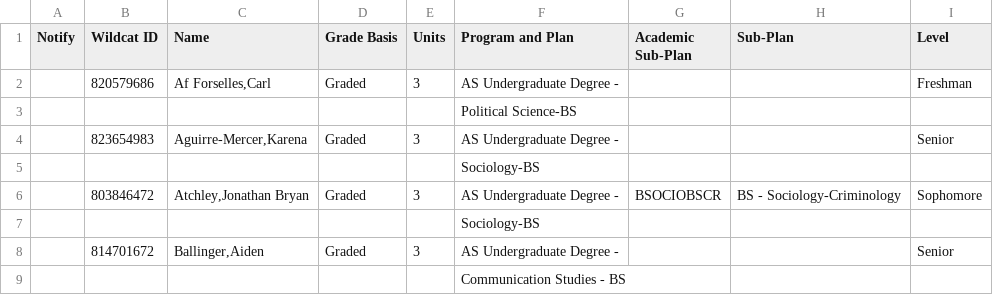
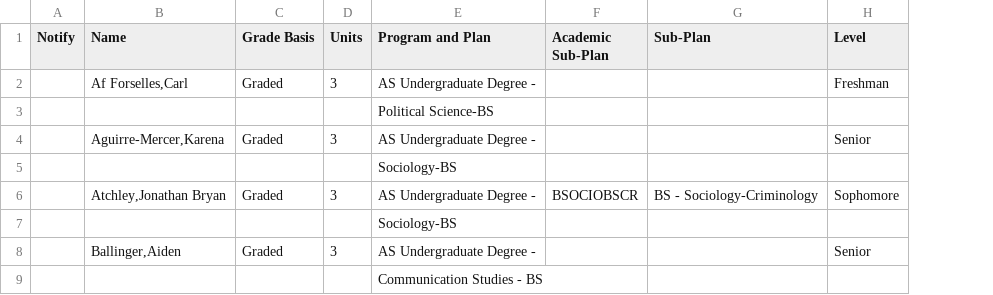
Before and after one commit to meflynn/polsc145.classes.m-flynn.com, a CSV file: homework/polsc145-s2022-roster.csv, drawn as a sheet; only a part is shown; the diff names each change by its address in the sheet, - before the commit and + after, or states it on an @@ line.

```diff
--- a/homework/polsc145-s2022-roster.csv
+++ b/homework/polsc145-s2022-roster.csv
-column B (Wildcat ID), rows 2-8: 820579686 |  | 823654983 |  | 803846472 |  | 814701672
```
Also changed, not shown: homework/polsc145-s2023-roster.csv, 33 other files.
